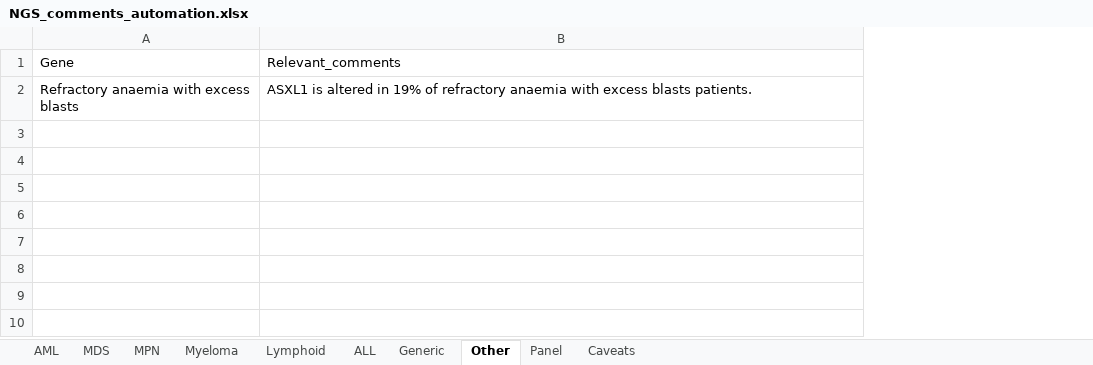
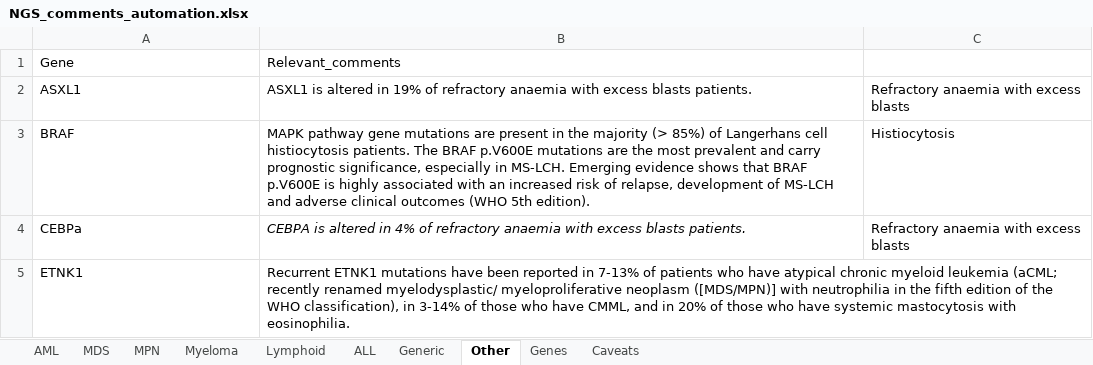
Before and after one commit to brittanymills593/NGS-comments, an Excel workbook: NGS_comments_automation.xlsx, sheet Other, drawn as a sheet; values as stored, in another font and other column widths than the file's, no borders; the diff names each change by its address in the sheet, - before the commit and + after, or states it on an @@ line.

```diff
--- a/NGS_comments_automation.xlsx (sheet Other)
+++ b/NGS_comments_automation.xlsx (sheet Other)
-sheet tab: Panel
+sheet tab: Genes
+column C, row 2: Refractory anaemia with excess blasts
-A2: Refractory anaemia with excess blasts
+A2: ASXL1
+row 3: BRAF | MAPK pathway gene mutations are present in the majority (> 85%) of Langerhans cell histiocytosis patients. The BRAF p.V600E mutations are the most prevalent and carry prognostic significance, especially in MS-LCH. Emerging evidence shows that BRAF p.V600E is highly associated with an increased risk of relapse, development of MS-LCH and adverse clinical outcomes (WHO 5th edition). | Histiocytosis
+row 4: CEBPa | CEBPA is altered in 4% of refractory anaemia with excess blasts patients. | Refractory anaemia with excess blasts
+row 5: ETNK1 | Recurrent ETNK1 mutations have been reported in 7-13% of patients who have atypical chronic myeloid leukemia (aCML; recently renamed myelodysplastic/ myeloproliferative neoplasm ([MDS/MPN)] with neutrophilia in the fifth edition of the WHO classification), in 3-14% of those who have CMML, and in 20% of those who have systemic mastocytosis with eosinophilia.
```
Also changed, not shown: sheet Lymphoid, sheet MPN, sheet AML, sheet MDS, sheet Myeloma.
